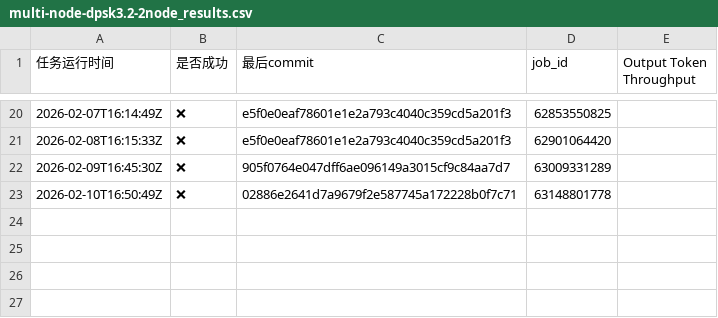
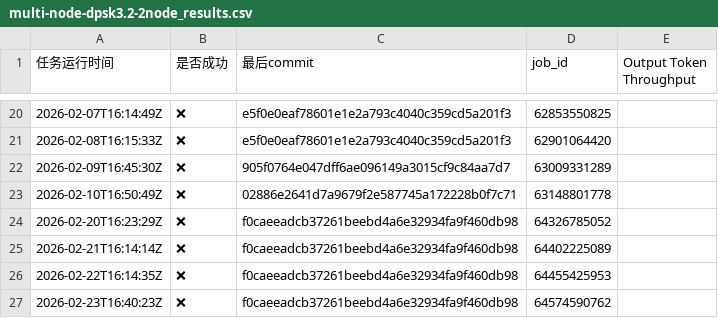
Before and after one commit to starmountain1997/gDS, a CSV file: gh_action_watcher/logs/multi-node-dpsk3.2-2node_results.csv, drawn as a sheet; only a part is shown, gaps mark what is left out.

Commit message:
track ci data 2026-02-24 14:40:51

```diff
--- a/gh_action_watcher/logs/multi-node-dpsk3.2-2node_results.csv
+++ b/gh_action_watcher/logs/multi-node-dpsk3.2-2node_results.csv
@@ -23 +23,5 @@
 2026-02-10T16:50:49Z,❌,02886e2641d7a9679f2e587745a172228b0f7c71,63148801778,
+2026-02-20T16:23:29Z,❌,f0caeeadcb37261beebd4a6e32934fa9f460db98,64326785052,
+2026-02-21T16:14:14Z,❌,f0caeeadcb37261beebd4a6e32934fa9f460db98,64402225089,
+2026-02-22T16:14:35Z,❌,f0caeeadcb37261beebd4a6e32934fa9f460db98,64455425953,
+2026-02-23T16:40:23Z,❌,f0caeeadcb37261beebd4a6e32934fa9f460db98,64574590762,
```
Also changed, not shown: gh_action_watcher/logs/test_deepseek_v3_2_w8a8_results.csv, 6 other files.
